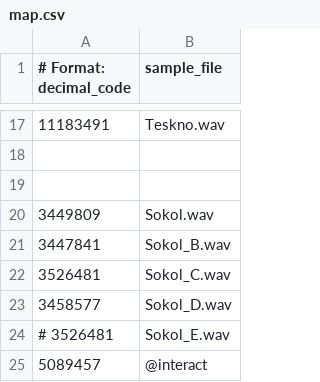
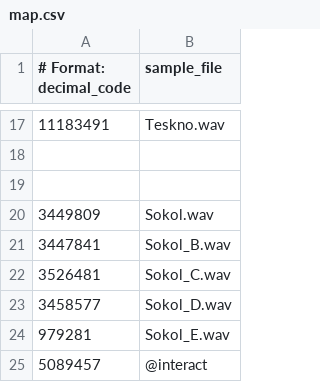
Before and after one commit to K0F/1938_ABC, a CSV file: map.csv, drawn as a sheet; only a part is shown, gaps mark what is left out; the diff names each change by its address in the sheet, - before the commit and + after, or states it on an @@ line.

Commit message:
feat(1938ABC): autossh resilient tunnels, cafe wifi auto-reconnect and fix last sample

```diff
--- a/map.csv
+++ b/map.csv
-A24 (# Format: decimal_code): # 3526481
+A24 (# Format: decimal_code): 979281
```
Also changed, not shown: 10 other files.
